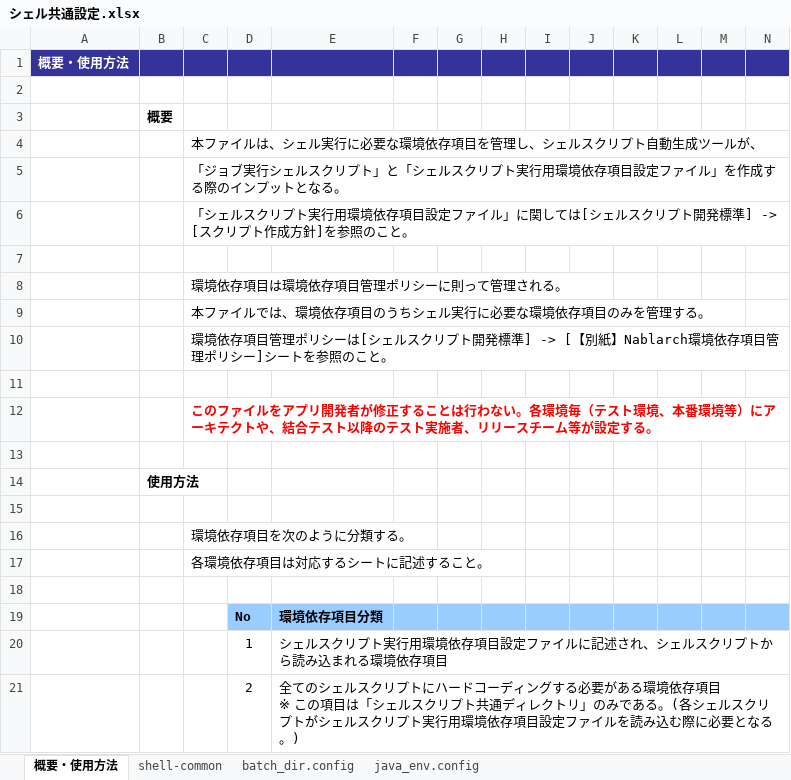
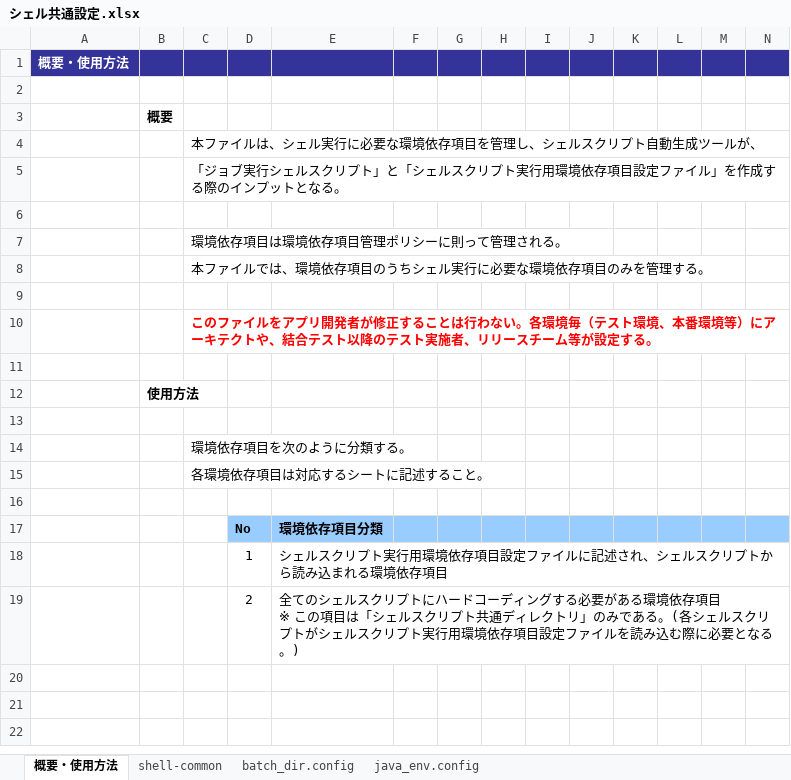
Before and after one commit to nablarch-development-standards/nablarch-development-standards-tools, an Excel workbook: バッチ開発補助/シェル共通設定.xlsx, sheet 概要・使用方法, drawn as a sheet; only a part is shown; values as stored, in another font and other column widths than the file's, no borders; rows hold the shown columns only; the diff names each change by its address in the sheet, - before the commit and + after, or states it on an @@ line.

```diff
--- a/バッチ開発補助/シェル共通設定.xlsx (sheet 概要・使用方法)
+++ b/バッチ開発補助/シェル共通設定.xlsx (sheet 概要・使用方法)
-row 6:  |  | 「シェルスクリプト実行用環境依存項目設定ファイル」に関しては[シェルスクリプト開発標準] -> [スクリプト作成方針]を参照のこと。
-row 10:  |  | 環境依存項目管理ポリシーは[シェルスクリプト開発標準] -> [【別紙】Nablarch環境依存項目管理ポリシー]シートを参照のこと。
```
Also changed, not shown: charts or pictures, DB設計関連/排他制御主キークラス自動生成ツール.xlsm, バッチ開発補助/シェルスクリプト自動生成ツール.xlsm, 24 other files.
